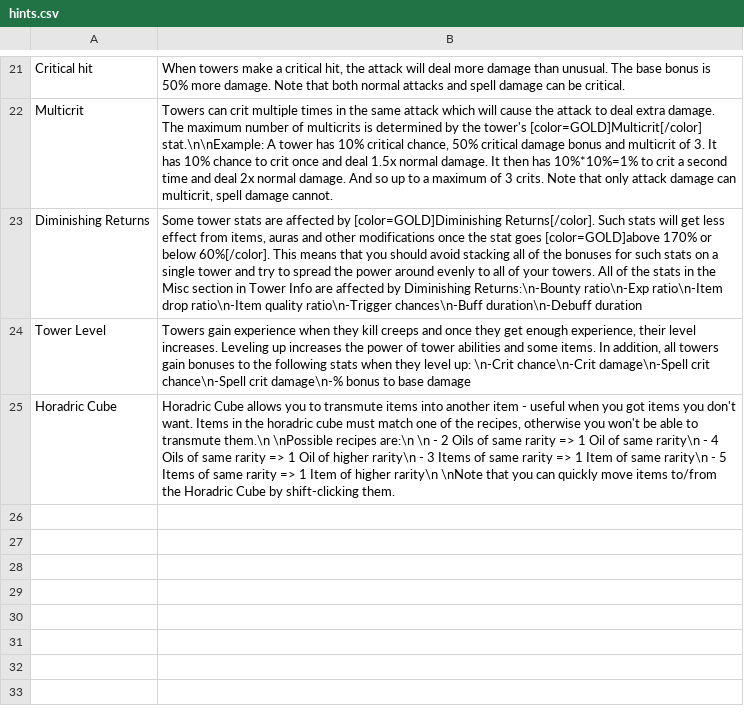
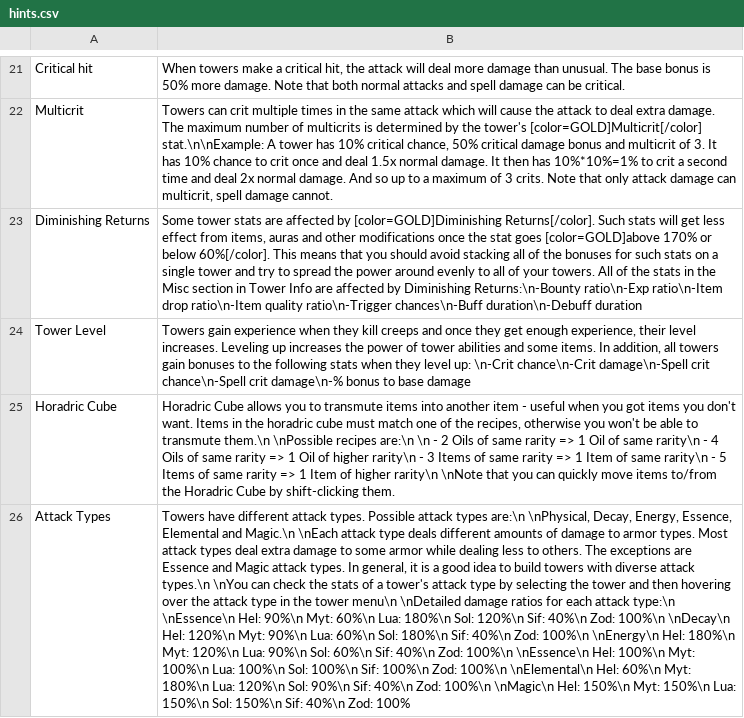
Before and after one commit to Praytic/youtd2, a CSV file: Data/hints.csv, drawn as a sheet; only a part is shown, gaps mark what is left out; the diff names each change by its address in the sheet, - before the commit and + after, or states it on an @@ line.

Commit message:
Add hint about attack types

```diff
--- a/Data/hints.csv
+++ b/Data/hints.csv
+row 26: Attack Types | Towers have different attack types. Possible attack types are:\n \nPhysical, Decay, Energy, Essence, Elemental and Magic.\n \nEach attack type deals different amounts of damage to armor types. Most attack types deal extra damage to some armor while dealing less to others. The exceptions are Essence and Magic attack types. In general, it is a good idea to build towers with diverse attack types.\n \nYou can check the stats of a tower's attack type by selecting the tower and then hovering over the attack type in the tower menu\n \nDetailed damage ratios for each attack type:\n \nEssence\n Hel: 90%\n Myt: 60%\n Lua: 180%\n Sol: 120%\n Sif: 40%\n Zod: 100%\n \nDecay\n Hel: 120%\n Myt: 90%\n Lua: 60%\n Sol: 180%\n Sif: 40%\n Zod: 100%\n \nEnergy\n Hel: 180%\n Myt: 120%\n Lua: 90%\n Sol: 60%\n Sif: 40%\n Zod: 100%\n \nEssence\n Hel: 100%\n Myt: 100%\n Lua: 100%\n Sol: 100%\n Sif: 100%\n Zod: 100%\n \nElemental\n Hel: 60%\n Myt: 180%\n Lua: 120%\n Sol: 90%\n Sif: 40%\n Zod: 100%\n \nMagic\n Hel: 150%\n Myt: 150%\n Lua: 150%\n Sol: 150%\n Sif: 40%\n Zod: 100%
```
